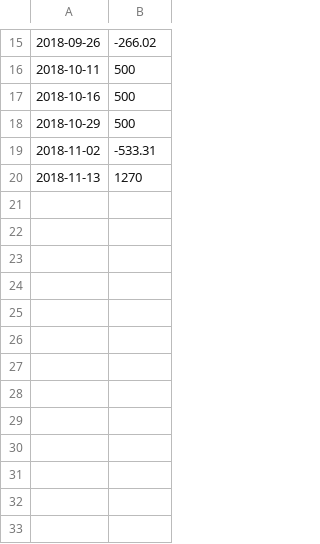
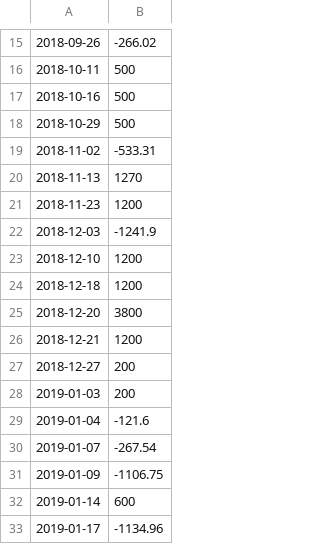
Before and after one commit to p506738532/CrawlEsatMoney, a CSV file: mySpider/tradeRecord.csv, drawn as a sheet; only a part is shown, gaps mark what is left out.

```diff
--- a/mySpider/tradeRecord.csv
+++ b/mySpider/tradeRecord.csv
@@ -20 +20,14 @@
 2018-11-13,1270
+2018-11-23,1200
+2018-12-03,-1241.9
+2018-12-10,1200
+2018-12-18,1200
+2018-12-20,3800
+2018-12-21,1200
+2018-12-27,200
+2019-01-03,200
+2019-01-04,-121.6
+2019-01-07,-267.54
+2019-01-09,-1106.75
+2019-01-14,600
+2019-01-17,-1134.96
```
Also changed, not shown: 1 other file.
